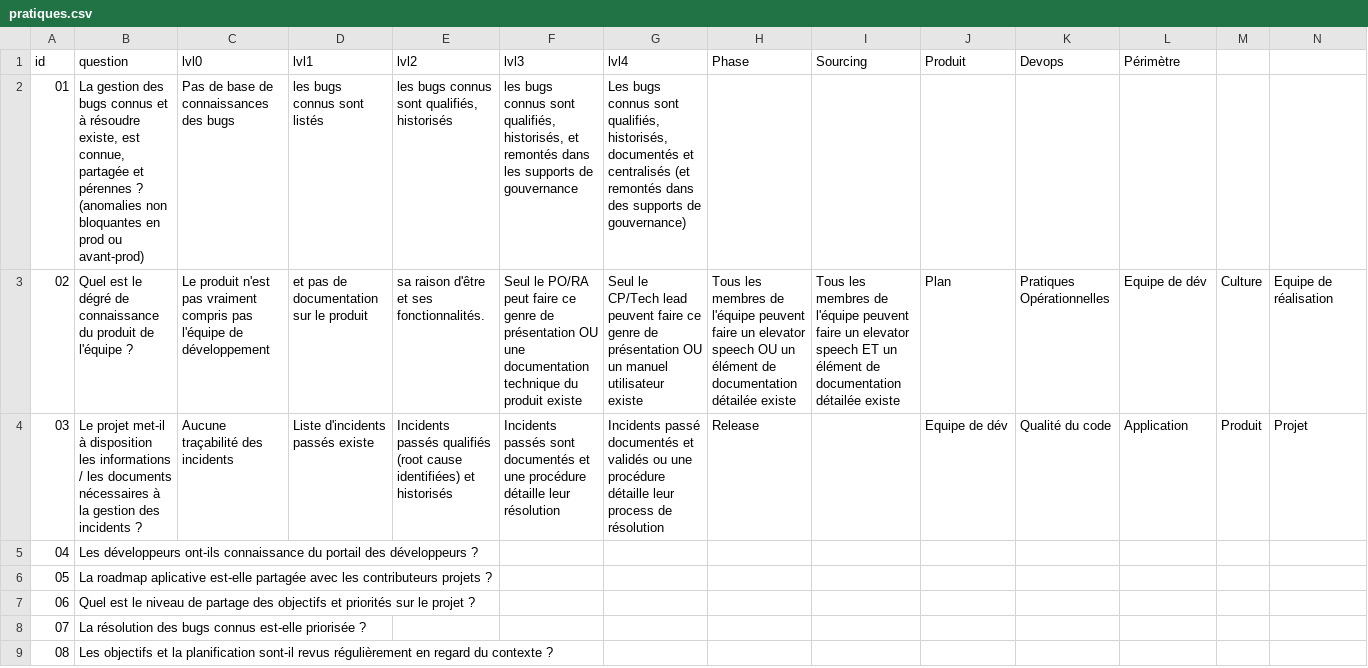
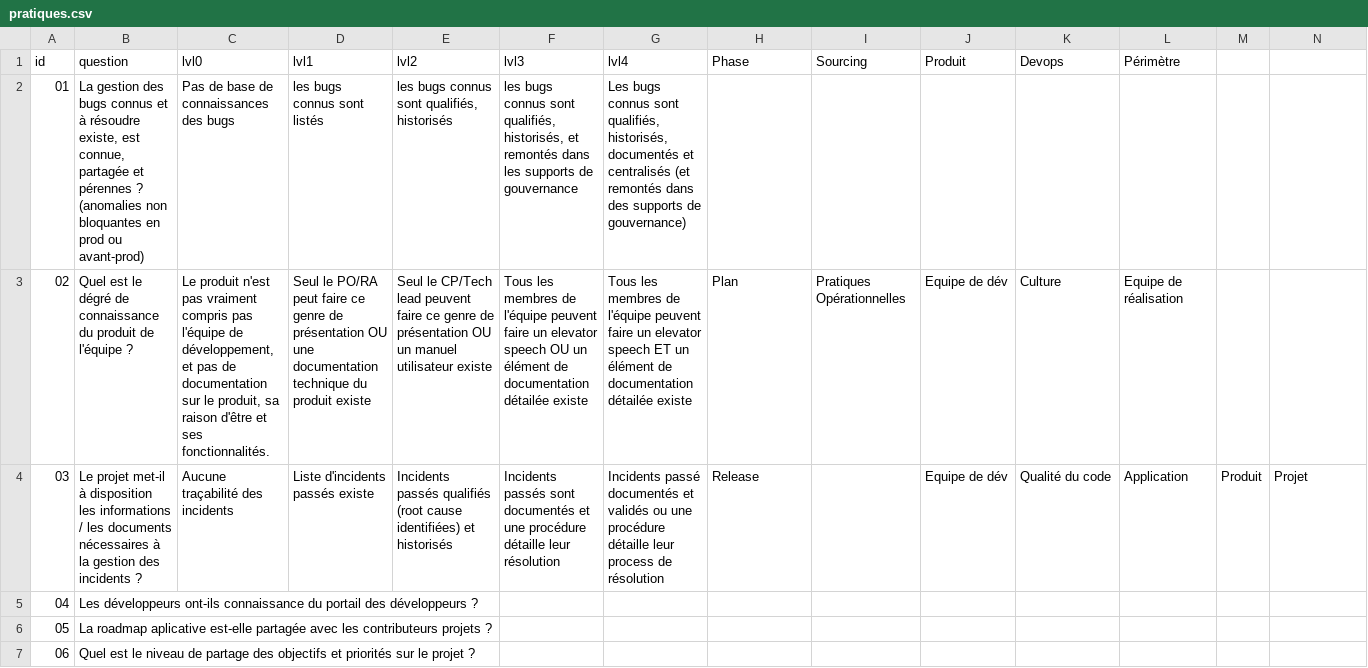
Before and after one commit to caring-coder/orgnosis, a CSV file: pratiques.csv, drawn as a sheet; only a part is shown; the shorter side is filled out with more unchanged rows; the diff names each change by its address in the sheet, - before the commit and + after, or states it on an @@ line.

Commit message:
fix row 3

```diff
--- a/pratiques.csv
+++ b/pratiques.csv
-C3 (lvl0): …l'équipe de développement
+C3 (lvl0): …l'équipe de développement, et pas de documentation sur le produit, sa raison d'être et ses fonctionnalités.
-D3 (lvl1): et pas de documentation sur le produit
+D3 (lvl1): Seul le PO/RA peut faire ce genre de présentation OU une documentation technique du produit existe
-E3 (lvl2): sa raison d'être et ses fonctionnalités.
+E3 (lvl2): Seul le CP/Tech lead peuvent faire ce genre de présentation OU un manuel utilisateur existe
-F3 (lvl3): Seul le PO/RA peut faire ce genre de présentation OU une documentation technique du produit existe
+F3 (lvl3): Tous les membres de l'équipe peuvent faire un elevator speech OU un élément de documentation détailée existe
-G3 (lvl4): Seul le CP/Tech lead peuvent faire ce genre de présentation OU un manuel utilisateur existe
+G3 (lvl4): Tous les membres de l'équipe peuvent faire un elevator speech ET un élément de documentation détailée existe
-H3 (Phase): Tous les membres de l'équipe peuvent faire un elevator speech OU un élément de documentation détailée existe
+H3 (Phase): Plan
-I3 (Sourcing): Tous les membres de l'équipe peuvent faire un elevator speech ET un élément de documentation détailée existe
+I3 (Sourcing): Pratiques Opérationnelles
-J3 (Produit): Plan
+J3 (Produit): Equipe de dév
-K3 (Devops): Pratiques Opérationnelles
+K3 (Devops): Culture
-L3 (Périmètre): Equipe de dév
+L3 (Périmètre): Equipe de réalisation
-M3: Culture
+M3: (empty)
-N3: Equipe de réalisation
+N3: (empty)
```
